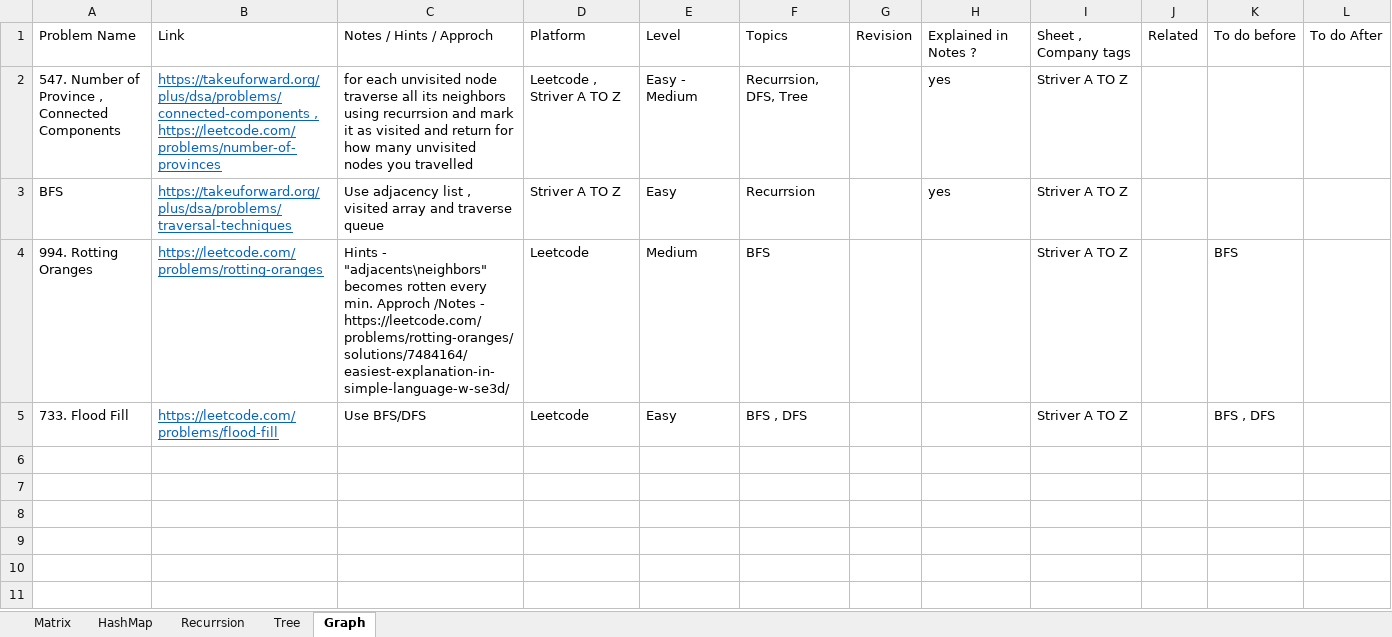
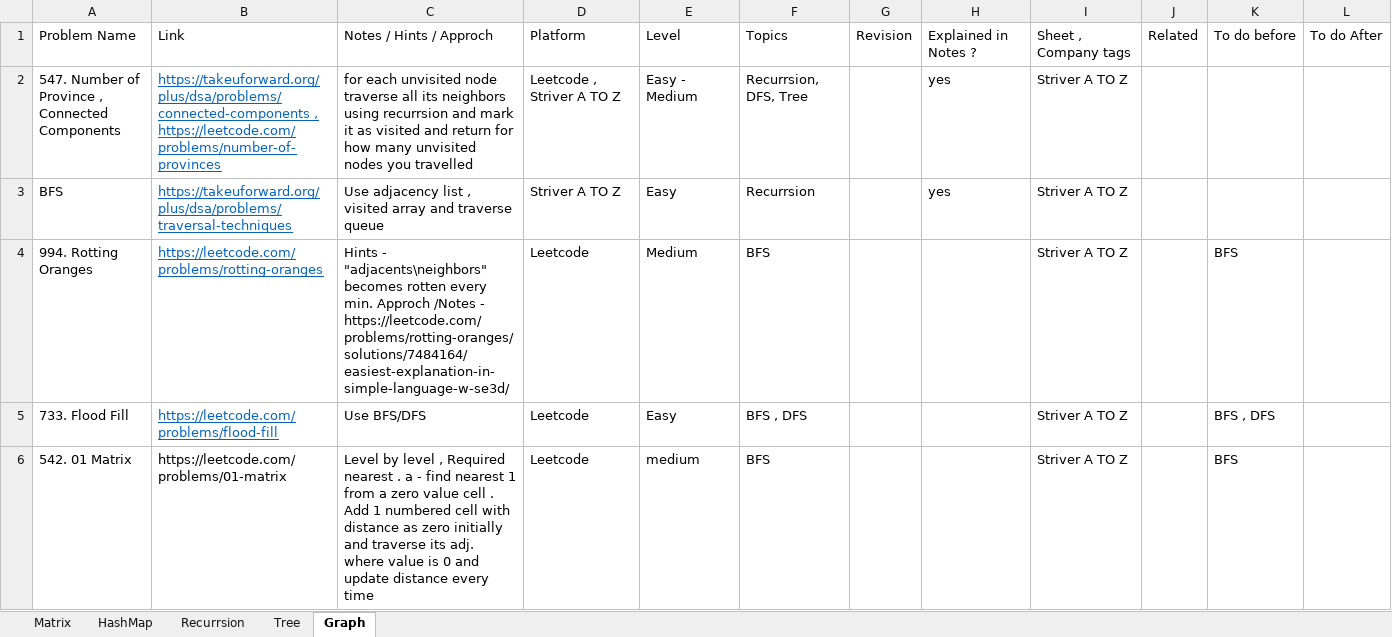
Before and after one commit to satyam-learning-log/DSA, an Excel workbook: DSA.xlsx, sheet Graph, drawn as a sheet; values as stored, in another font and other column widths than the file's, no borders; the diff names each change by its address in the sheet, - before the commit and + after, or states it on an @@ line.

Commit message:
L542_01_Matrix

```diff
--- a/DSA.xlsx (sheet Graph)
+++ b/DSA.xlsx (sheet Graph)
+row 6: 542. 01 Matrix | https://leetcode.com/problems/01-matrix | Level by level , Required nearest . a - find nearest 1 from a zero value cell . Add 1 numbered cell with distance as zero initially and traverse its adj. where value is 0 and update distance every time | Leetcode | medium | BFS |  |  | Striver A TO Z |  | BFS
```
Also changed, not shown: 1 other file.
